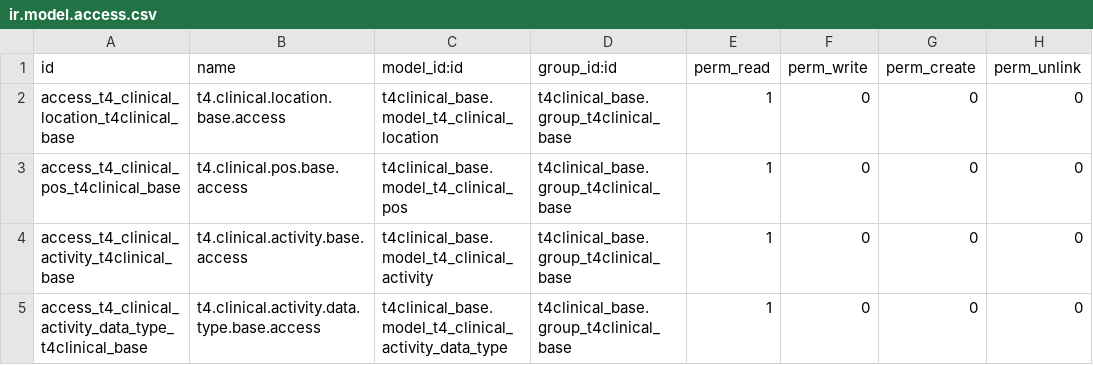
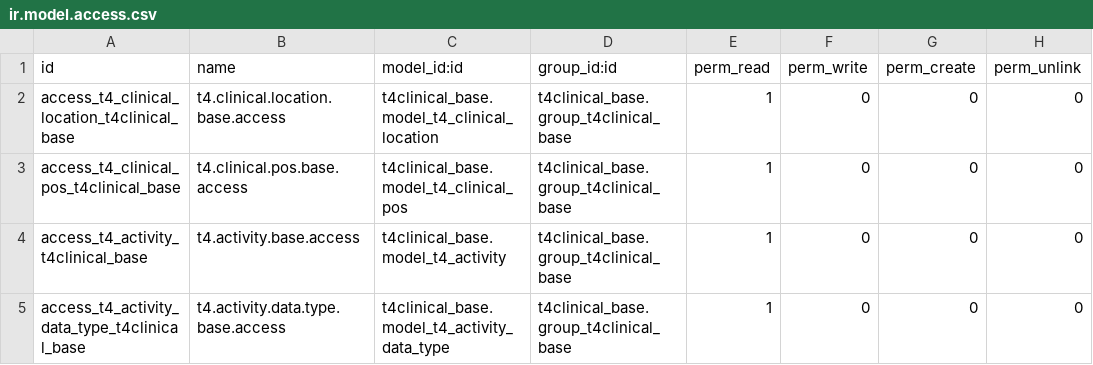
Before and after one commit to openeobs/openeobs, a CSV file: t4clinical_newsdemo/security/ir.model.access.csv, drawn as a sheet.

```diff
--- a/t4clinical_newsdemo/security/ir.model.access.csv
+++ b/t4clinical_newsdemo/security/ir.model.access.csv
@@ -3,3 +3,3 @@ access_t4_clinical_location_t4clinical_base,t4.clinical.location.base.access,t4c
 access_t4_clinical_pos_t4clinical_base,t4.clinical.pos.base.access,t4clinical_base.model_t4_clinical_pos,t4clinical_base.group_t4clinical_base,1,0,0,0
-access_t4_clinical_activity_t4clinical_base,t4.clinical.activity.base.access,t4clinical_base.model_t4_clinical_activity,t4clinical_base.group_t4clinical_base,1,0,0,0
-access_t4_clinical_activity_data_type_t4clinical_base,t4.clinical.activity.data.type.base.access,t4clinical_base.model_t4_clinical_activity_data_type,t4clinical_base.group_t4clinical_base,1,0,0,0
+access_t4_activity_t4clinical_base,t4.activity.base.access,t4clinical_base.model_t4_activity,t4clinical_base.group_t4clinical_base,1,0,0,0
+access_t4_activity_data_type_t4clinical_base,t4.activity.data.type.base.access,t4clinical_base.model_t4_activity_data_type,t4clinical_base.group_t4clinical_base,1,0,0,0
```
Also changed, not shown: t4clinical_base/security/ir.model.access.csv, t4clinical_ui/ir.model.access.csv, 43 other files.
